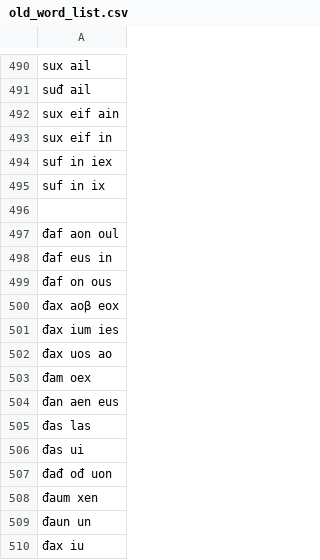
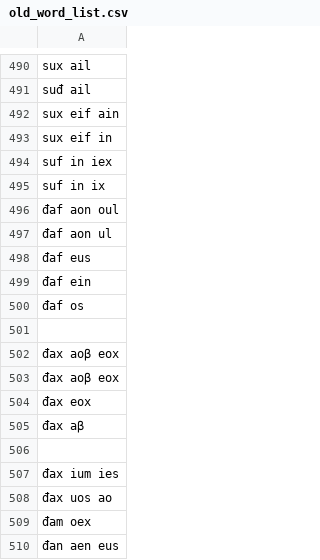
Before and after one commit to Naz713/word_gen, a CSV file: old_word_list.csv, drawn as a sheet; only a part is shown, gaps mark what is left out; the shorter side is filled out with more unchanged rows.

Commit message:
words

```diff
--- a/old_word_list.csv
+++ b/old_word_list.csv
@@ -495,7 +495,13 @@ suf in iex
 suf in ix
+đaf aon oul
+đaf aon ul
+đaf eus
+đaf ein
+đaf os
 
-đaf aon oul
-đaf eus in
-đaf on ous
 đax aoβ eox
+đax aoβ eox
+đax eox
+đax aβ
+
 đax ium ies
```
